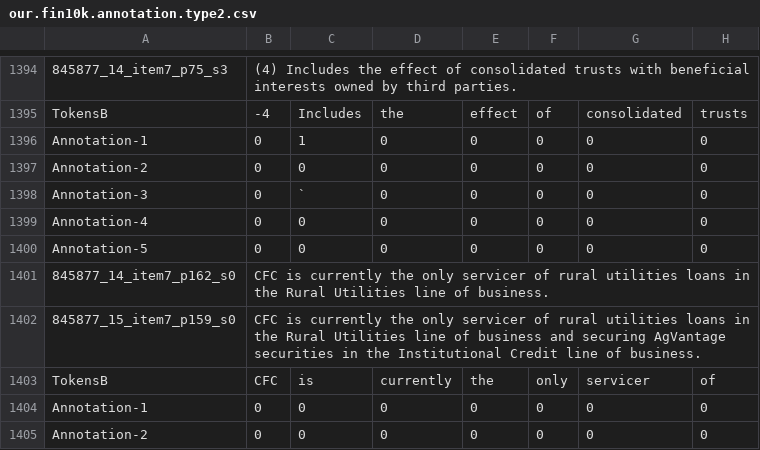
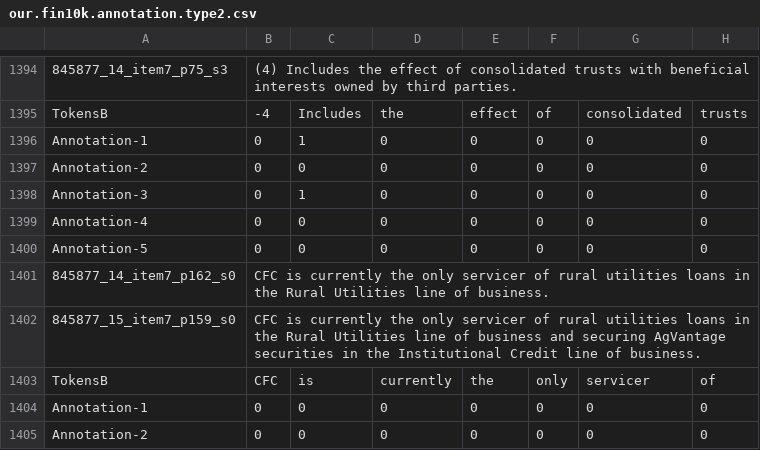
Before and after one commit to cnclabs/codes.fin.highlight, a CSV file: sentence-hightlight/data/fin10k/our.fin10k.annotation.type2.csv, drawn as a sheet; only a part is shown, gaps mark what is left out; the diff names each change by its address in the sheet, - before the commit and + after, or states it on an @@ line.

```diff
--- a/sentence-hightlight/data/fin10k/our.fin10k.annotation.type2.csv
+++ b/sentence-hightlight/data/fin10k/our.fin10k.annotation.type2.csv
-C1398: `
+C1398: 1
```
Also changed, not shown: 18 other files.
